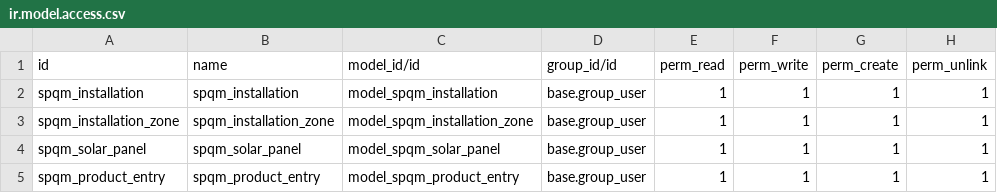
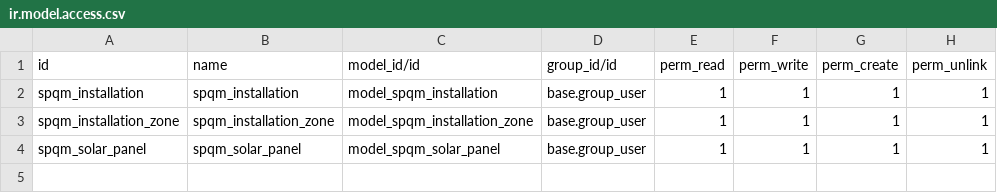
Before and after one commit to ferdinandhubbard981/spqm, a CSV file: spqm/security/ir.model.access.csv, drawn as a sheet; the diff names each change by its address in the sheet, - before the commit and + after, or states it on an @@ line.

Commit message:
removed product_entry stuff and added inverter cost in 15 years

```diff
--- a/spqm/security/ir.model.access.csv
+++ b/spqm/security/ir.model.access.csv
-row 5: spqm_product_entry | spqm_product_entry | model_spqm_product_entry | base.group_user | 1 | 1 | 1 | 1
```
Also changed, not shown: 5 other files.
